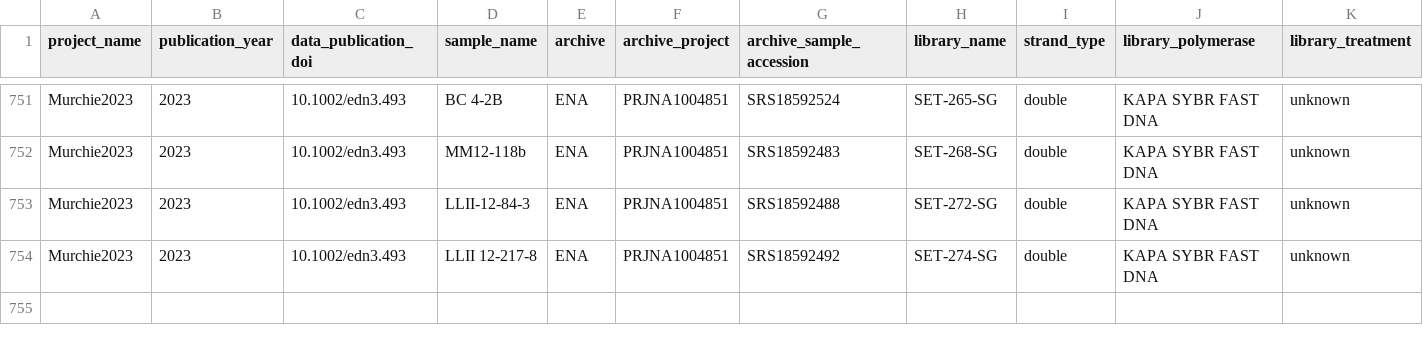
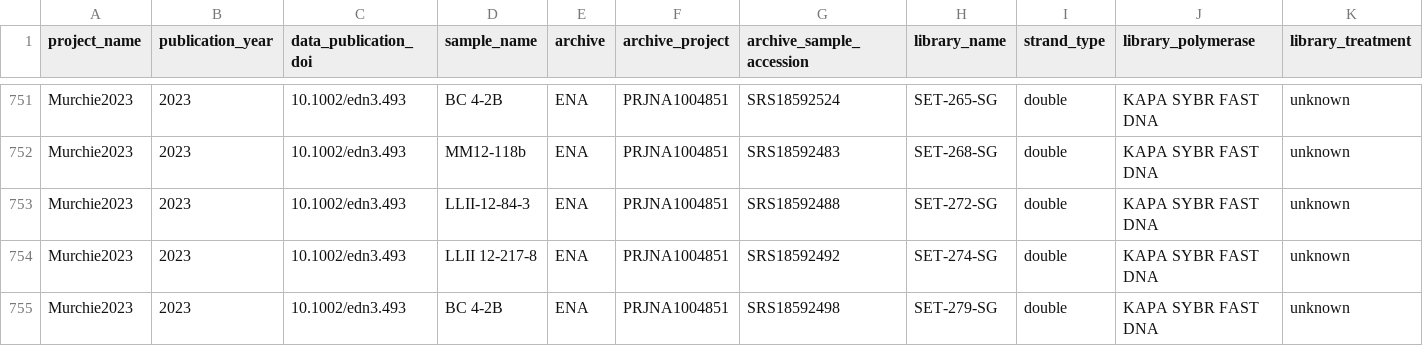
Before and after one commit to SPAAM-community/AncientMetagenomeDir, a TSV file: ancientmetagenome-environmental/libraries/ancientmetagenome-environmental_libraries.tsv, drawn as a sheet; only a part is shown, gaps mark what is left out; rows hold the shown columns only; the diff names each change by its address in the sheet, - before the commit and + after, or states it on an @@ line.

Commit message:
Add missing shotgun sample SET-279

```diff
--- a/ancientmetagenome-environmental/libraries/ancientmetagenome-environmental_libraries.tsv
+++ b/ancientmetagenome-environmental/libraries/ancientmetagenome-environmental_libraries.tsv
+row 755: Murchie2023 | 2023 | 10.1002/edn3.493 | BC 4-2B | ENA | PRJNA1004851 | SRS18592498 | SET-279-SG | double | KAPA SYBR FAST DNA | unknown
```
